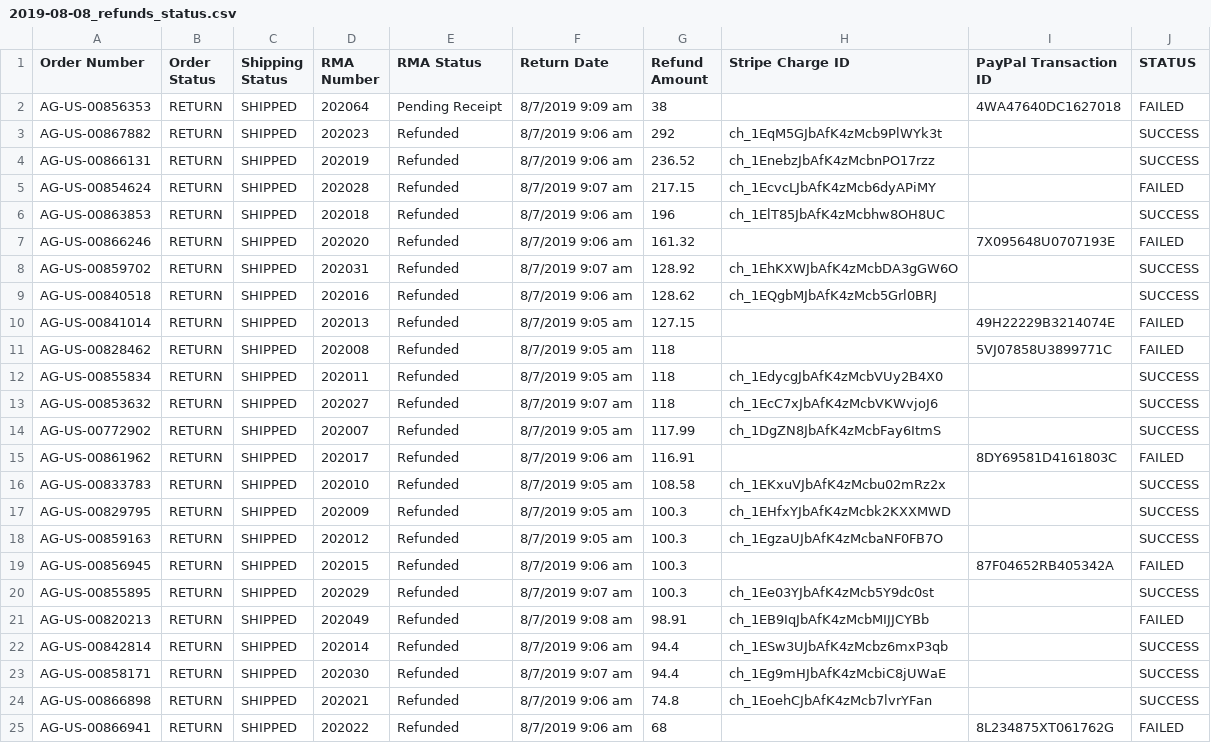
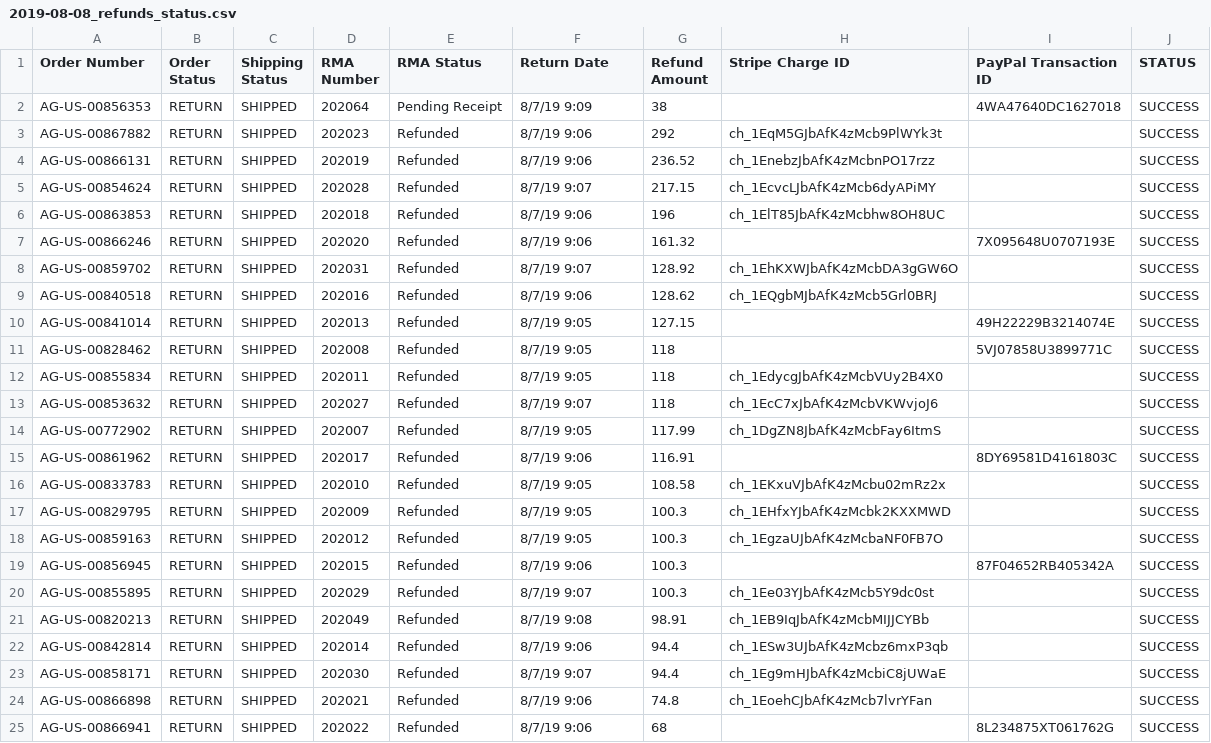
Before and after one commit to american-giant/ag_refunds_bulk_processor, a CSV file: archive/19-08-08/2019-08-08_refunds_status.csv, drawn as a sheet.

Commit message:
2019-08-08 PayPal Adjustment

```diff
--- a/archive/19-08-08/2019-08-08_refunds_status.csv
+++ b/archive/19-08-08/2019-08-08_refunds_status.csv
@@ -1,25 +1,25 @@
 Order Number,Order Status,Shipping Status,RMA Number,RMA Status,Return Date,Refund Amount,Stripe Charge ID,PayPal Transaction ID,STATUS
-AG-US-00856353,RETURN,SHIPPED,202064,Pending Receipt,8/7/2019 9:09 am,38,,4WA47640DC1627018,FAILED
-AG-US-00867882,RETURN,SHIPPED,202023,Refunded,8/7/2019 9:06 am,292,ch_1EqM5GJbAfK4zMcb9PlWYk3t,,SUCCESS
-AG-US-00866131,RETURN,SHIPPED,202019,Refunded,8/7/2019 9:06 am,236.52,ch_1EnebzJbAfK4zMcbnPO17rzz,,SUCCESS
-AG-US-00854624,RETURN,SHIPPED,202028,Refunded,8/7/2019 9:07 am,217.15,ch_1EcvcLJbAfK4zMcb6dyAPiMY,,FAILED
-AG-US-00863853,RETURN,SHIPPED,202018,Refunded,8/7/2019 9:06 am,196,ch_1ElT85JbAfK4zMcbhw8OH8UC,,SUCCESS
-AG-US-00866246,RETURN,SHIPPED,202020,Refunded,8/7/2019 9:06 am,161.32,,7X095648U0707193E,FAILED
-AG-US-00859702,RETURN,SHIPPED,202031,Refunded,8/7/2019 9:07 am,128.92,ch_1EhKXWJbAfK4zMcbDA3gGW6O,,SUCCESS
-AG-US-00840518,RETURN,SHIPPED,202016,Refunded,8/7/2019 9:06 am,128.62,ch_1EQgbMJbAfK4zMcb5Grl0BRJ,,SUCCESS
-AG-US-00841014,RETURN,SHIPPED,202013,Refunded,8/7/2019 9:05 am,127.15,,49H22229B3214074E,FAILED
-AG-US-00828462,RETURN,SHIPPED,202008,Refunded,8/7/2019 9:05 am,118,,5VJ07858U3899771C,FAILED
-AG-US-00855834,RETURN,SHIPPED,202011,Refunded,8/7/2019 9:05 am,118,ch_1EdycgJbAfK4zMcbVUy2B4X0,,SUCCESS
-AG-US-00853632,RETURN,SHIPPED,202027,Refunded,8/7/2019 9:07 am,118,ch_1EcC7xJbAfK4zMcbVKWvjoJ6,,SUCCESS
-AG-US-00772902,RETURN,SHIPPED,202007,Refunded,8/7/2019 9:05 am,117.99,ch_1DgZN8JbAfK4zMcbFay6ItmS,,SUCCESS
-AG-US-00861962,RETURN,SHIPPED,202017,Refunded,8/7/2019 9:06 am,116.91,,8DY69581D4161803C,FAILED
-AG-US-00833783,RETURN,SHIPPED,202010,Refunded,8/7/2019 9:05 am,108.58,ch_1EKxuVJbAfK4zMcbu02mRz2x,,SUCCESS
-AG-US-00829795,RETURN,SHIPPED,202009,Refunded,8/7/2019 9:05 am,100.3,ch_1EHfxYJbAfK4zMcbk2KXXMWD,,SUCCESS
-AG-US-00859163,RETURN,SHIPPED,202012,Refunded,8/7/2019 9:05 am,100.3,ch_1EgzaUJbAfK4zMcbaNF0FB7O,,SUCCESS
-AG-US-00856945,RETURN,SHIPPED,202015,Refunded,8/7/2019 9:06 am,100.3,,87F04652RB405342A,FAILED
-AG-US-00855895,RETURN,SHIPPED,202029,Refunded,8/7/2019 9:07 am,100.3,ch_1Ee03YJbAfK4zMcb5Y9dc0st,,SUCCESS
-AG-US-00820213,RETURN,SHIPPED,202049,Refunded,8/7/2019 9:08 am,98.91,ch_1EB9IqJbAfK4zMcbMIJJCYBb,,FAILED
-AG-US-00842814,RETURN,SHIPPED,202014,Refunded,8/7/2019 9:06 am,94.4,ch_1ESw3UJbAfK4zMcbz6mxP3qb,,SUCCESS
-AG-US-00858171,RETURN,SHIPPED,202030,Refunded,8/7/2019 9:07 am,94.4,ch_1Eg9mHJbAfK4zMcbiC8jUWaE,,SUCCESS
-AG-US-00866898,RETURN,SHIPPED,202021,Refunded,8/7/2019 9:06 am,74.8,ch_1EoehCJbAfK4zMcb7lvrYFan,,SUCCESS
-AG-US-00866941,RETURN,SHIPPED,202022,Refunded,8/7/2019 9:06 am,68,,8L234875XT061762G,FAILED
+AG-US-00856353,RETURN,SHIPPED,202064,Pending Receipt,8/7/19 9:09,38,,4WA47640DC1627018,SUCCESS
+AG-US-00867882,RETURN,SHIPPED,202023,Refunded,8/7/19 9:06,292,ch_1EqM5GJbAfK4zMcb9PlWYk3t,,SUCCESS
+AG-US-00866131,RETURN,SHIPPED,202019,Refunded,8/7/19 9:06,236.52,ch_1EnebzJbAfK4zMcbnPO17rzz,,SUCCESS
+AG-US-00854624,RETURN,SHIPPED,202028,Refunded,8/7/19 9:07,217.15,ch_1EcvcLJbAfK4zMcb6dyAPiMY,,SUCCESS
+AG-US-00863853,RETURN,SHIPPED,202018,Refunded,8/7/19 9:06,196,ch_1ElT85JbAfK4zMcbhw8OH8UC,,SUCCESS
+AG-US-00866246,RETURN,SHIPPED,202020,Refunded,8/7/19 9:06,161.32,,7X095648U0707193E,SUCCESS
+AG-US-00859702,RETURN,SHIPPED,202031,Refunded,8/7/19 9:07,128.92,ch_1EhKXWJbAfK4zMcbDA3gGW6O,,SUCCESS
+AG-US-00840518,RETURN,SHIPPED,202016,Refunded,8/7/19 9:06,128.62,ch_1EQgbMJbAfK4zMcb5Grl0BRJ,,SUCCESS
+AG-US-00841014,RETURN,SHIPPED,202013,Refunded,8/7/19 9:05,127.15,,49H22229B3214074E,SUCCESS
+AG-US-00828462,RETURN,SHIPPED,202008,Refunded,8/7/19 9:05,118,,5VJ07858U3899771C,SUCCESS
+AG-US-00855834,RETURN,SHIPPED,202011,Refunded,8/7/19 9:05,118,ch_1EdycgJbAfK4zMcbVUy2B4X0,,SUCCESS
+AG-US-00853632,RETURN,SHIPPED,202027,Refunded,8/7/19 9:07,118,ch_1EcC7xJbAfK4zMcbVKWvjoJ6,,SUCCESS
+AG-US-00772902,RETURN,SHIPPED,202007,Refunded,8/7/19 9:05,117.99,ch_1DgZN8JbAfK4zMcbFay6ItmS,,SUCCESS
+AG-US-00861962,RETURN,SHIPPED,202017,Refunded,8/7/19 9:06,116.91,,8DY69581D4161803C,SUCCESS
+AG-US-00833783,RETURN,SHIPPED,202010,Refunded,8/7/19 9:05,108.58,ch_1EKxuVJbAfK4zMcbu02mRz2x,,SUCCESS
+AG-US-00829795,RETURN,SHIPPED,202009,Refunded,8/7/19 9:05,100.3,ch_1EHfxYJbAfK4zMcbk2KXXMWD,,SUCCESS
+AG-US-00859163,RETURN,SHIPPED,202012,Refunded,8/7/19 9:05,100.3,ch_1EgzaUJbAfK4zMcbaNF0FB7O,,SUCCESS
+AG-US-00856945,RETURN,SHIPPED,202015,Refunded,8/7/19 9:06,100.3,,87F04652RB405342A,SUCCESS
+AG-US-00855895,RETURN,SHIPPED,202029,Refunded,8/7/19 9:07,100.3,ch_1Ee03YJbAfK4zMcb5Y9dc0st,,SUCCESS
+AG-US-00820213,RETURN,SHIPPED,202049,Refunded,8/7/19 9:08,98.91,ch_1EB9IqJbAfK4zMcbMIJJCYBb,,SUCCESS
+AG-US-00842814,RETURN,SHIPPED,202014,Refunded,8/7/19 9:06,94.4,ch_1ESw3UJbAfK4zMcbz6mxP3qb,,SUCCESS
+AG-US-00858171,RETURN,SHIPPED,202030,Refunded,8/7/19 9:07,94.4,ch_1Eg9mHJbAfK4zMcbiC8jUWaE,,SUCCESS
+AG-US-00866898,RETURN,SHIPPED,202021,Refunded,8/7/19 9:06,74.8,ch_1EoehCJbAfK4zMcb7lvrYFan,,SUCCESS
+AG-US-00866941,RETURN,SHIPPED,202022,Refunded,8/7/19 9:06,68,,8L234875XT061762G,SUCCESS
```
